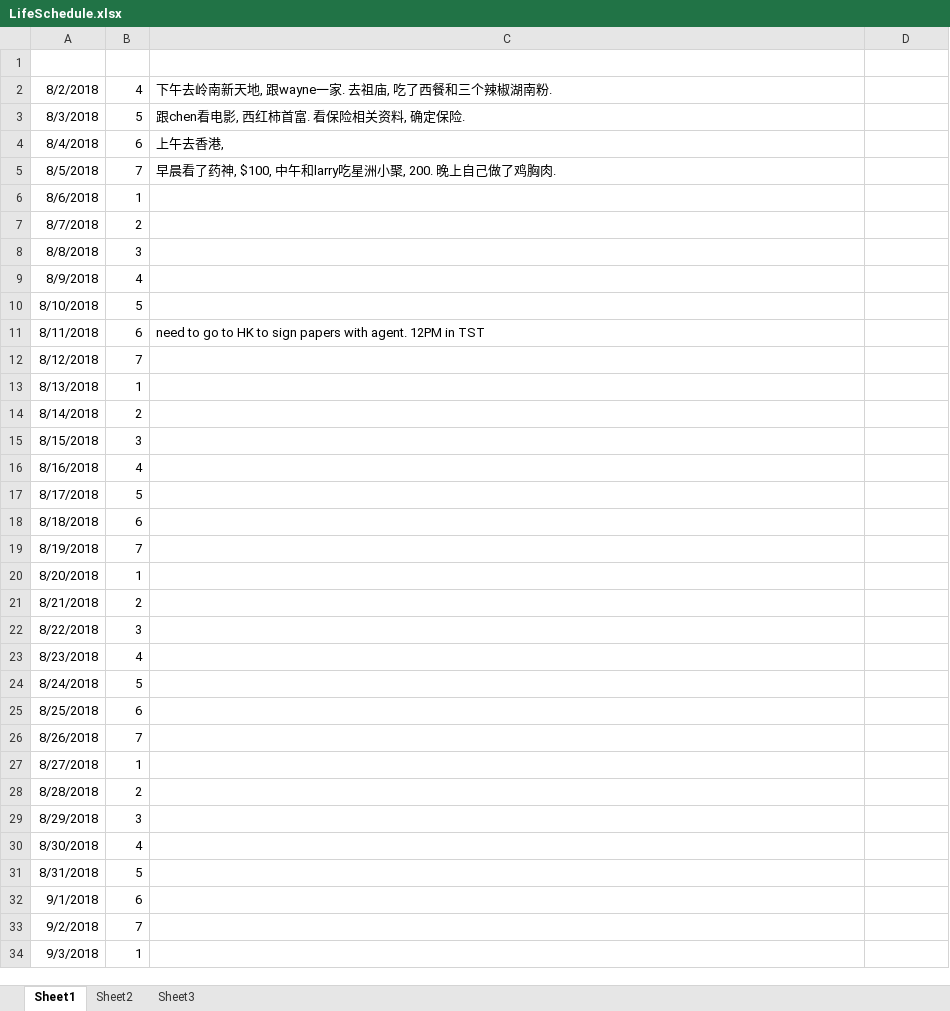
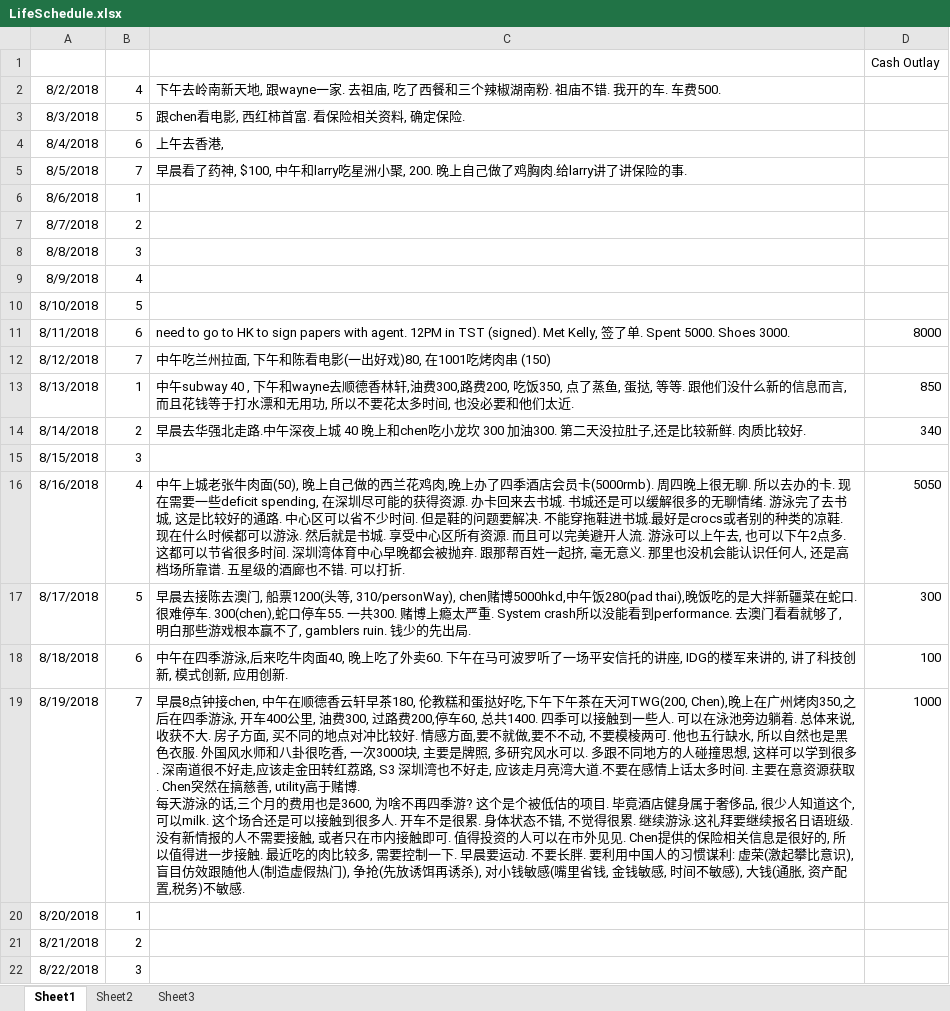
Before and after one commit to lukas1421/tradingFolder, an Excel workbook: LifeSchedule.xlsx, sheet Sheet1, drawn as a sheet; only a part is shown; the shorter side is filled out with more unchanged rows; values as stored, in another font and other column widths than the file's, no borders; ↵ is a line break in a cell; the diff names each change by its address in the sheet, - before the commit and + after, or states it on an @@ line.

```diff
--- a/LifeSchedule.xlsx (sheet Sheet1)
+++ b/LifeSchedule.xlsx (sheet Sheet1)
-D1: (empty)
+D1: Cash Outlay
-C2: …湖南粉.
+C2: …湖南粉. 祖庙不错. 我开的车. 车费500.
-C5: …鸡胸肉.
+C5: …鸡胸肉.给larry讲了讲保险的事.
-C11: …in TST
+C11: …in TST (signed). Met Kelly, 签了单. Spent 5000. Shoes 3000.
-D11: (empty)
+D11: 8000
-C12: (empty)
+C12: 中午吃兰州拉面, 下午和陈看电影(一出好戏)80, 在1001吃烤肉串 (150)
-C13: (empty)
+C13: 中午subway 40 , 下午和wayne去顺德香林轩,油费300,路费200, 吃饭350, 点了蒸鱼, 蛋挞, 等等. 跟他们没什么新的信息而言, 而且花钱等于打水漂和无用功, 所以不要花太多时间, 也没必要和他们太近.
-D13: (empty)
+D13: 850
-C14: (empty)
+C14: 早晨去华强北走路.中午深夜上城 40 晚上和chen吃小龙坎 300 加油300. 第二天没拉肚子,还是比较新鲜. 肉质比较好.
-D14: (empty)
+D14: 340
-C16: (empty)
+C16: 中午上城老张牛肉面(50), 晚上自己做的西兰花鸡肉,晚上办了四季酒店会员卡(5000rmb). 周四晚上很无聊. 所以去办的卡. 现在需要一些deficit spending, 在深圳尽可能的获得资源. 办卡回来去书城. 书城还是可以缓解很多的无聊情绪. 游泳完了去书城, 这是比较好的通路. 中心区可以省不少时间. 但是鞋的问题要解决. 不能穿拖鞋进书城.最好是crocs或者别的种类的凉鞋. 现在什么时候都可以游泳. 然后就是书城. 享受中心区所有资源. 而且可以完美避开人流. 游泳可以上午去, 也可以下午2点多. 这都可以节省很多时间. 深圳湾体育中心早晚都会被抛弃. 跟那帮百姓一起挤, 毫无意义. 那里也没机会能认识任何人, 还是高档场所靠谱. 五星级的酒廊也不错. 可以打折.
-D16: (empty)
+D16: 5050
-C17: (empty)
+C17: 早晨去接陈去澳门, 船票1200(头等, 310/personWay), chen赌博5000hkd,中午饭280(pad thai),晚饭吃的是大拌新疆菜在蛇口. 很难停车. 300(chen),蛇口停车55. 一共300. 赌博上瘾太严重. System crash所以没能看到performance. 去澳门看看就够了, 明白那些游戏根本赢不了, gamblers ruin. 钱少的先出局.
-D17: (empty)
+D17: 300
-C18: (empty)
+C18: 中午在四季游泳,后来吃牛肉面40, 晚上吃了外卖60. 下午在马可波罗听了一场平安信托的讲座, IDG的楼军来讲的, 讲了科技创新, 模式创新, 应用创新.
-D18: (empty)
+D18: 100
-C19: (empty)
+C19: 早晨8点钟接chen, 中午在顺德香云轩早茶180, 伦教糕和蛋挞好吃,下午下午茶在天河TWG(200, Chen),晚上在广州烤肉350,之后在四季游泳, 开车400公里, 油费300, 过路费200,停车60, 总共1400. 四季可以接触到一些人. 可以在泳池旁边躺着. 总体来说, 收获不大. 房子方面, 买不同的地点对冲比较好. 情感方面,要不就做,要不不动, 不要模棱两可. 他也五行缺水, 所以自然也是黑色衣服. 外国风水师和八卦很吃香, 一次3000块, 主要是牌照, 多研究风水可以. 多跟不同地方的人碰撞思想, 这样可以学到很多. 深南道很不好走,应该走金田转红荔路, S3 深圳湾也不好走, 应该走月亮湾大道.不要在感情上话太多时间. 主要在意资源获取. Chen突然在搞慈善, utility高于赌博. ↵ 每天游泳的话,三个月的费用也是3600, 为啥不再四季游? 这个是个被低估的项目. 毕竟酒店健身属于奢侈品, 很少人知道这个, 可以milk. 这个场合还是可以接触到很多人. 开车不是很累. 身体状态不错, 不觉得很累. 继续游泳.这礼拜要继续报名日语班级. 没有新情报的人不需要接触, 或者只在市内接触即可. 值得投资的人可以在市外见见. Chen提供的保险相关信息是很好的, 所以值得进一步接触. 最近吃的肉比较多, 需要控制一下. 早晨要运动. 不要长胖. 要利用中国人的习惯谋利: 虚荣(激起攀比意识), 盲目仿效跟随他人(制造虚假热门), 争抢(先放诱饵再诱杀), 对小钱敏感(嘴里省钱, 金钱敏感, 时间不敏感), 大钱(通胀, 资产配置,税务)不敏感.
-D19: (empty)
+D19: 1000
```
Also changed, not shown: new.xlsx, 20 other files.
